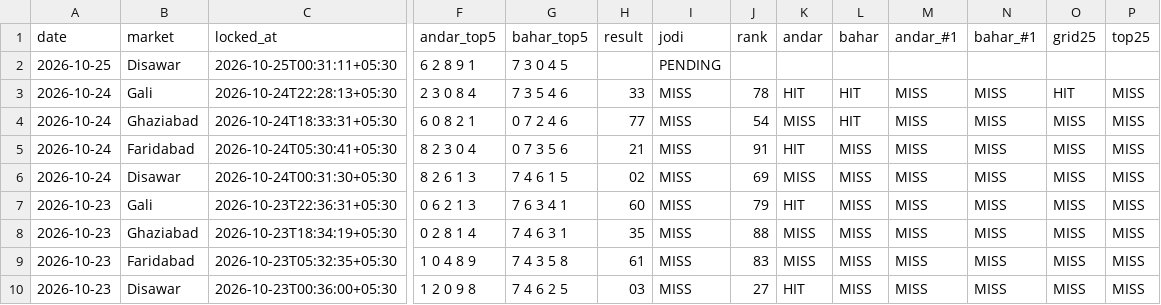
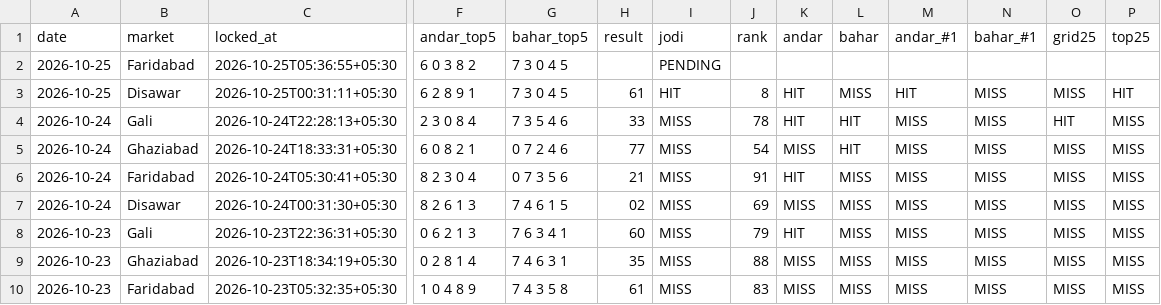
Before and after one commit to vaibhavkumar-WPDEV/predict-satta, a CSV file: data/engine5/prediction_history.csv, drawn as a sheet; only a part is shown, gaps mark what is left out; the shorter side is filled out with more unchanged rows; addresses are those after the commit; rows hold the shown columns only; the diff names each change by its address in the sheet, - before the commit and + after, or states it on an @@ line.

```diff
--- a/data/engine5/prediction_history.csv
+++ b/data/engine5/prediction_history.csv
+row 2: 2026-10-25 | Faridabad | 2026-10-25T05:36:55+05:30 | 6 0 3 8 2 | 7 3 0 4 5 |  | PENDING
-H3 (result): (empty)
+H3 (result): 61
-I3 (jodi): PENDING
+I3 (jodi): HIT
-J3 (rank): (empty)
+J3 (rank): 8
-K3 (andar): (empty)
+K3 (andar): HIT
-L3 (bahar): (empty)
+L3 (bahar): MISS
-M3 (andar_#1): (empty)
+M3 (andar_#1): HIT
-N3 (bahar_#1): (empty)
+N3 (bahar_#1): MISS
-O3 (grid25): (empty)
+O3 (grid25): MISS
-P3 (top25): (empty)
+P3 (top25): HIT
```
Also changed, not shown: data/pattern/prediction_history.csv, data/prediction_history.csv, 8 other files.
